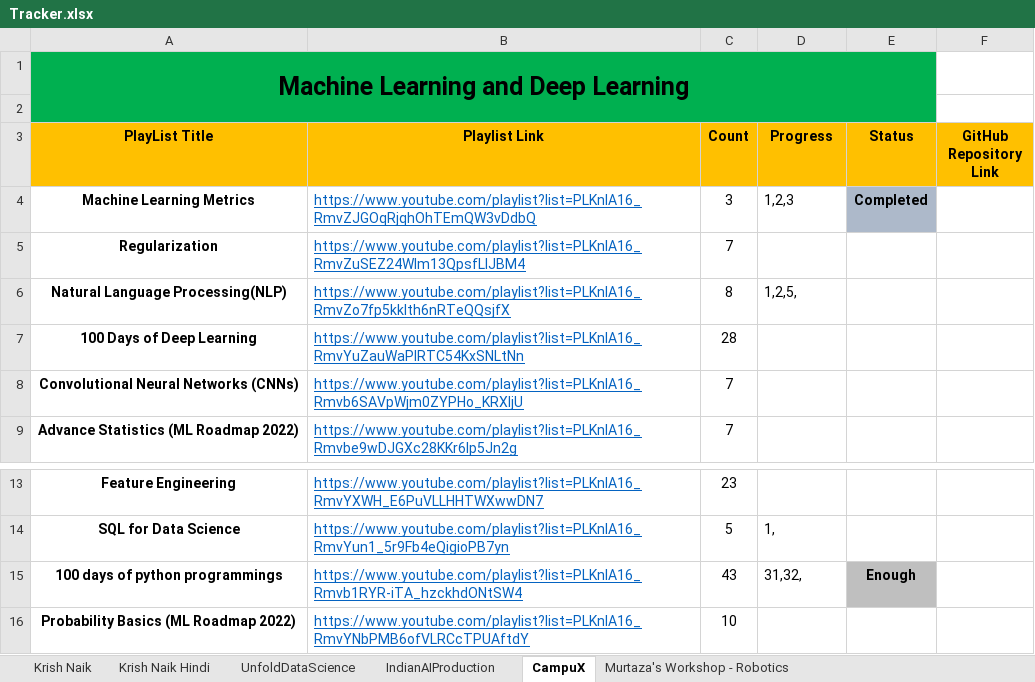
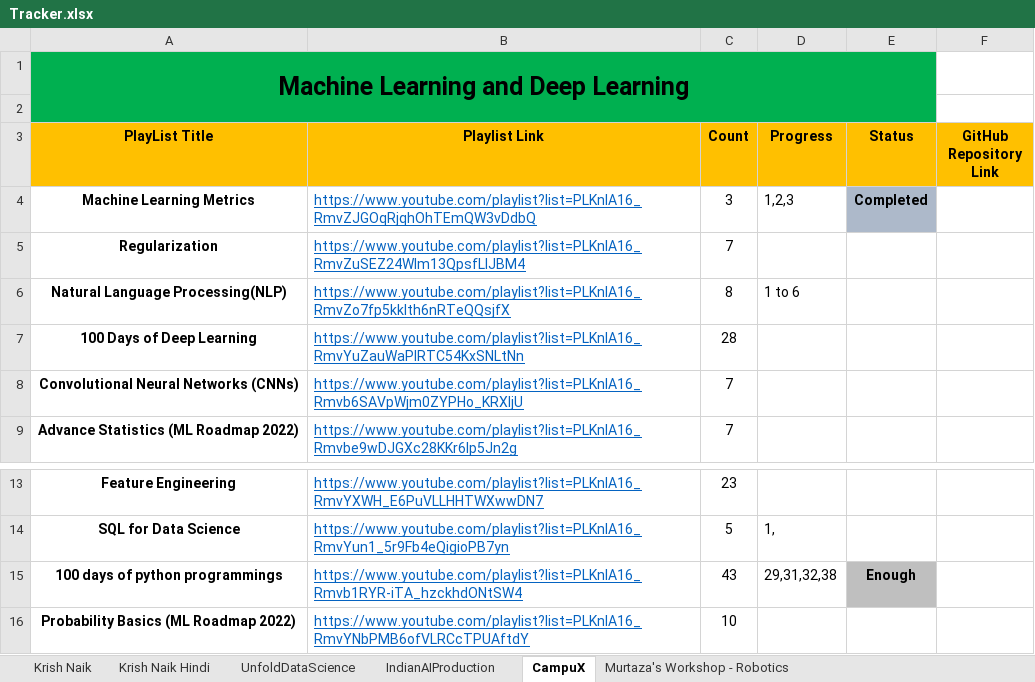
Before and after one commit to alaminbhuyan/Note, an Excel workbook: Tracker.xlsx, sheet CampuX, drawn as a sheet; only a part is shown, gaps mark what is left out; values as stored, in another font and other column widths than the file's, no borders; the diff names each change by its address in the sheet, - before the commit and + after, or states it on an @@ line.

Commit message:
add some track

```diff
--- a/Tracker.xlsx (sheet CampuX)
+++ b/Tracker.xlsx (sheet CampuX)
-D6 (Progress): 1,2,5,
+D6 (Progress): 1 to 6
-D15 (Progress): 31,32,
+D15 (Progress): 29,31,32,38
```
Also changed, not shown: sheet Krish Naik, 2 other files.
